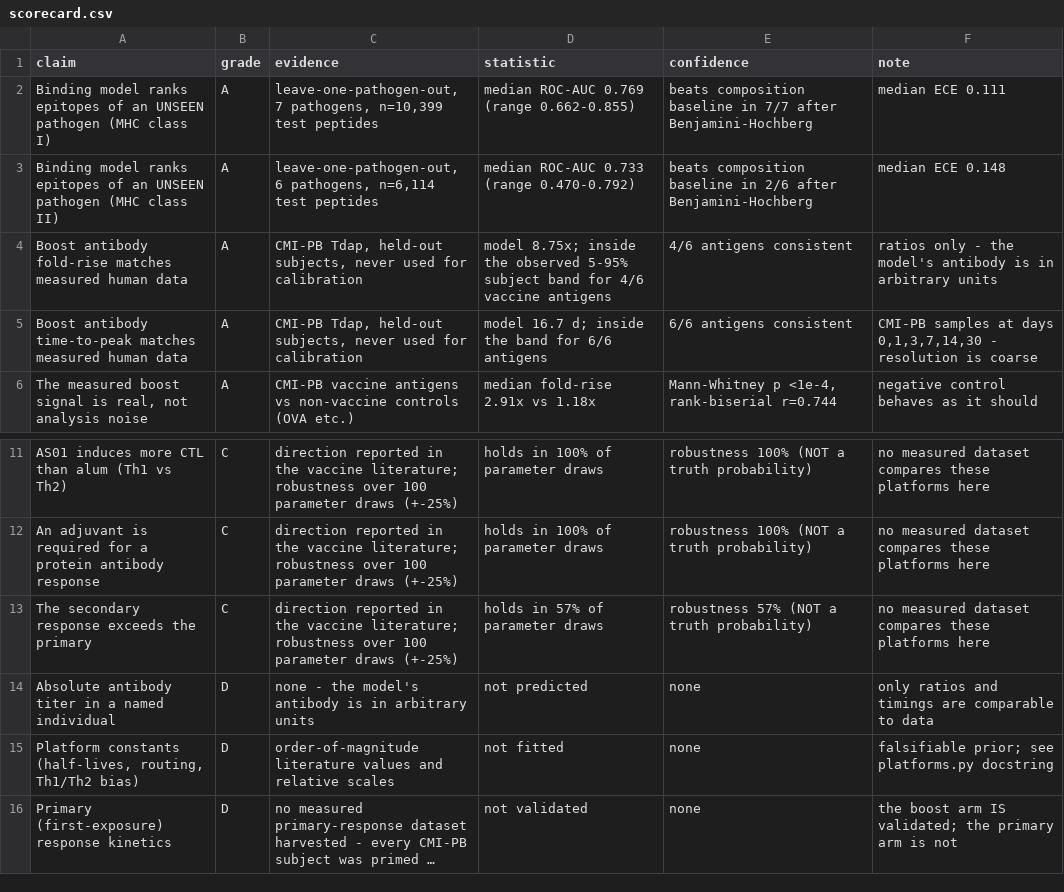
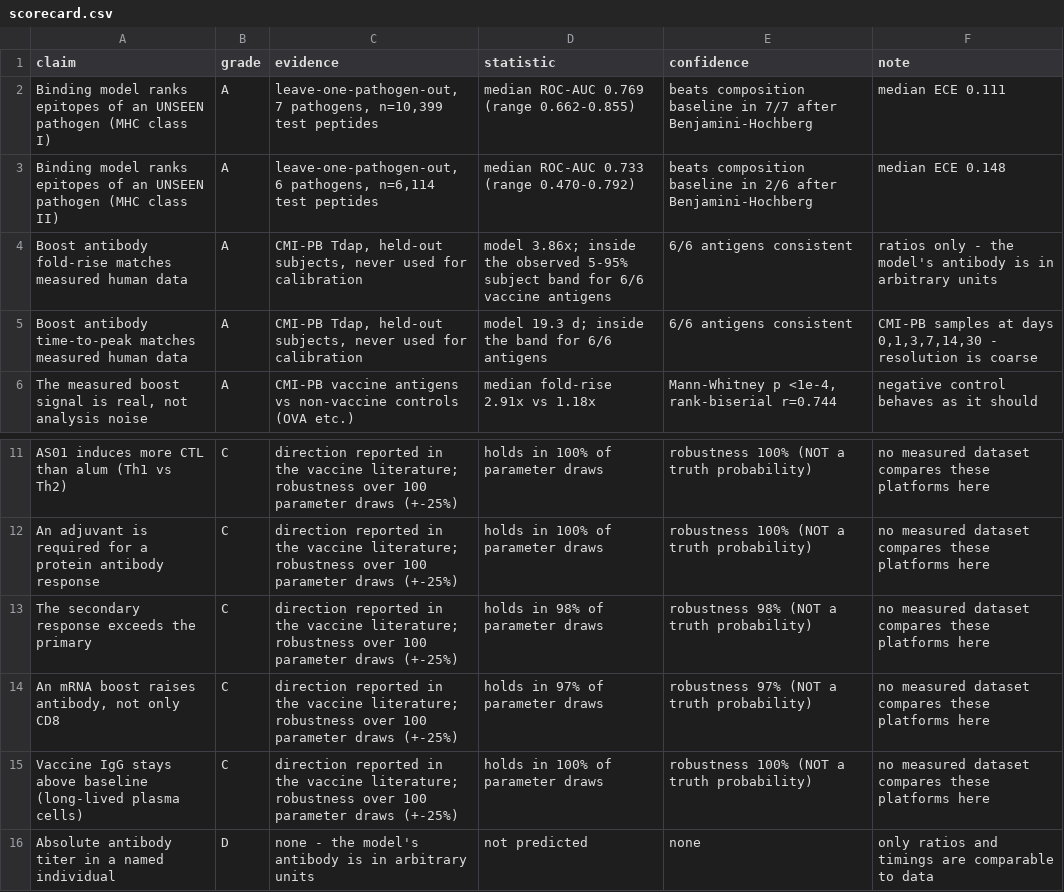
Before and after one commit to ydv-amit-ydv/public_codes, a CSV file: immune_sim/results/scorecard.csv, drawn as a sheet; only a part is shown, gaps mark what is left out; the shorter side is filled out with more unchanged rows; long unchanged cells end in ….

```diff
--- a/immune_sim/results/scorecard.csv
+++ b/immune_sim/results/scorecard.csv
@@ -3,4 +3,4 @@ Binding model ranks epitopes of an UNSEEN pathogen (MHC class I),A,"leave-one-pa
 Binding model ranks epitopes of an UNSEEN pathogen (MHC class II),A,"leave-one-pathogen-out, 6 pathogens, n=6,114 test peptides",median ROC-AUC 0.733 (range 0.470-0.792),beats composition baseline in 2/6 after Benjamini-Hochberg,median ECE 0.148
-Boost antibody fold-rise matches measured human data,A,"CMI-PB Tdap, held-out subjects, never used for calibration",model 8.75x; inside the observed 5-95% subject band for 4/6 vaccine antigens,4/6 antigens consistent,ratios only - the model's antibody is in arbitrary units
-Boost antibody time-to-peak matches measured human data,A,"CMI-PB Tdap, held-out subjects, never used for calibration",model 16.7 d; inside the band for 6/6 antigens,6/6 antigens consistent,"CMI-PB samples at days 0,1,3,7,14,30 - resolution is coarse"
+Boost antibody fold-rise matches measured human data,A,"CMI-PB Tdap, held-out subjects, never used for calibration",model 3.86x; inside the observed 5-95% subject band for 6/6 vaccine antigens,6/6 antigens consistent,ratios only - the model's antibody is in arbitrary units
+Boost antibody time-to-peak matches measured human data,A,"CMI-PB Tdap, held-out subjects, never used for calibration",model 19.3 d; inside the band for 6/6 antigens,6/6 antigens consistent,"CMI-PB samples at days 0,1,3,7,14,30 - resolution is coarse"
 "The measured boost signal is real, not analysis noise",A,CMI-PB vaccine antigens vs non-vaccine controls (OVA etc.),median fold-rise 2.91x vs 1.18x,"Mann-Whitney p <1e-4, rank-biserial r=0.744",negative control behaves as it should
@@ -12,3 +12,5 @@ AS01 induces more CTL than alum (Th1 vs Th2),C,direction reported in the vaccine
 An adjuvant is required for a protein antibody response,C,direction reported in the vaccine literature; robustness over 100 parameter draws (+-25%),holds in 100% of parameter draws,robustness 100% (NOT a truth probability),no measured dataset compares these platforms here
-The secondary response exceeds the primary,C,direction reported in the vaccine literature; robustness over 100 parameter draws (+-25%),holds in 57% of parameter draws,robustness 57% (NOT a truth probability),no measured dataset compares these platforms here
+The secondary response exceeds the primary,C,direction reported in the vaccine literature; robustness over 100 parameter draws (+-25%),holds in 98% of parameter draws,robustness 98% (NOT a truth probability),no measured dataset compares these platforms here
+"An mRNA boost raises antibody, not only CD8",C,direction reported in the vaccine literature; robustness over 100 parameter draws (+-25%),holds in 97% of parameter draws,robustness 97% (NOT a truth probability),no measured dataset compares these platforms here
+Vaccine IgG stays above baseline (long-lived plasma cells),C,direction reported in the vaccine literature; robustness over 100 parameter draws (+-25%),holds in 100% of parameter draws,robustness 100% (NOT a truth probability),no measured dataset compares these platforms here
 Absolute antibody titer in a named individual,D,none - the model's antibody is in arbitrary units,not predicted,none,only ratios and timings are comparable to data
```
Also changed, not shown: immune_sim/results/wetlab_validation_test.csv, 5 other files.
